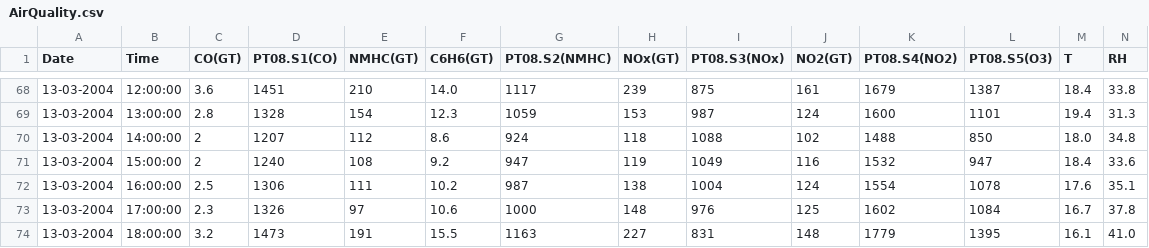
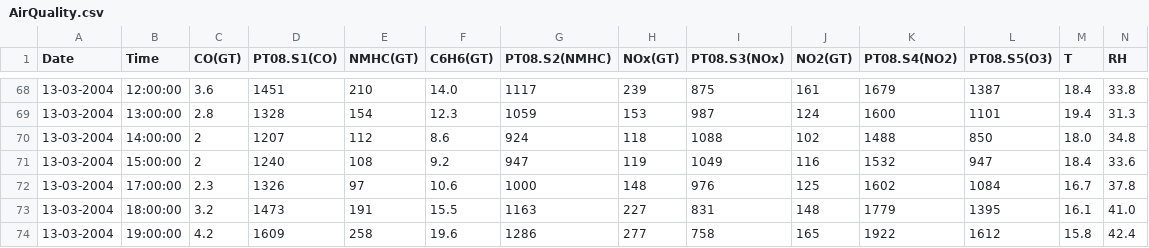
Before and after one commit to Palak-171/air_quality_data, a CSV file: AirQuality.csv, drawn as a sheet; only a part is shown, gaps mark what is left out; the shorter side is filled out with more unchanged rows; rows hold the shown columns only; the diff names each change by its address in the sheet, - before the commit and + after, or states it on an @@ line.

Commit message:
Update AirQuality.csv

```diff
--- a/AirQuality.csv
+++ b/AirQuality.csv
-row 72: 13-03-2004 | 16:00:00 | 2.5 | 1306 | 111 | 10.2 | 987 | 138 | 1004 | 124 | 1554 | 1078 | 17.6 | 35.1
```
